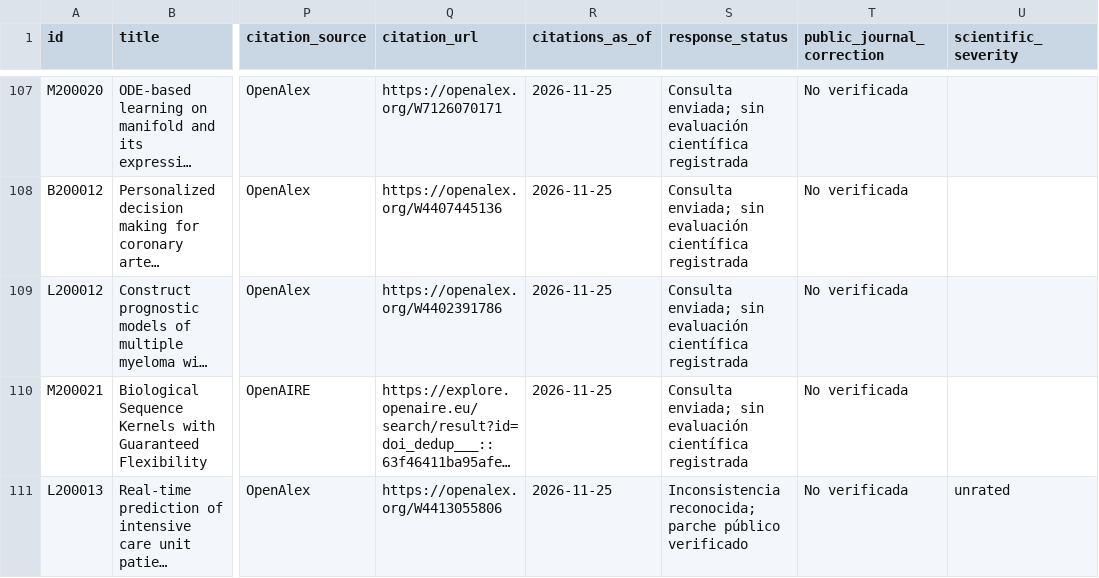
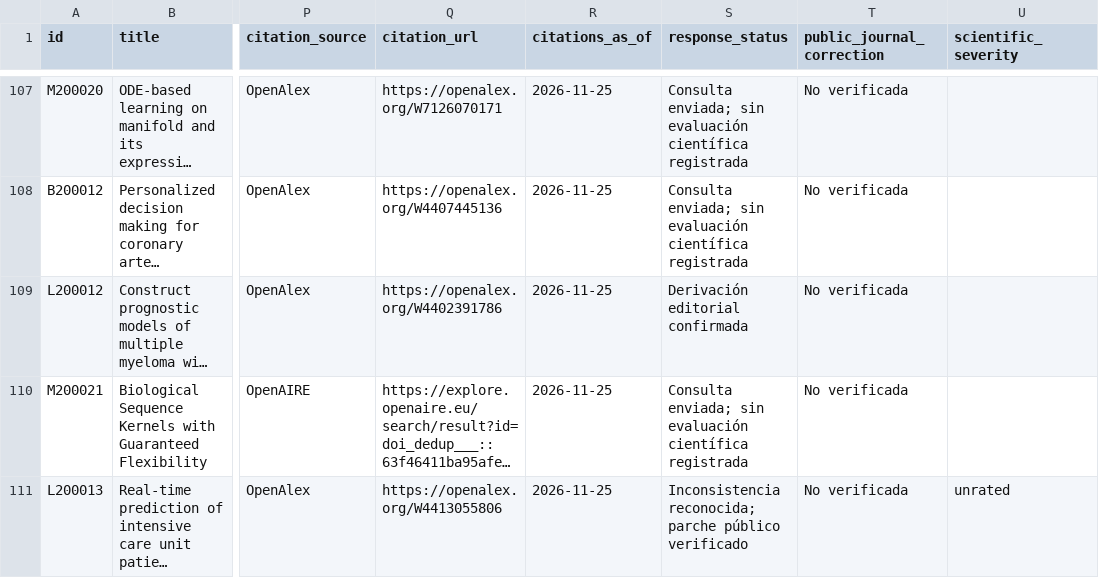
Before and after one commit to alandaitch/auditoria-publicaciones-cientificas, a CSV file: hallazgos.csv, drawn as a sheet; only a part is shown, gaps mark what is left out; long unchanged cells end in …; the diff names each change by its address in the sheet, - before the commit and + after, or states it on an @@ line.

Commit message:
Update eligible findings and aggregate status

```diff
--- a/hallazgos.csv
+++ b/hallazgos.csv
-S109 (response_status): Consulta enviada; sin evaluación científica registrada
+S109 (response_status): Derivación editorial confirmada
```
Also changed, not shown: findings.csv, 8 other files.
